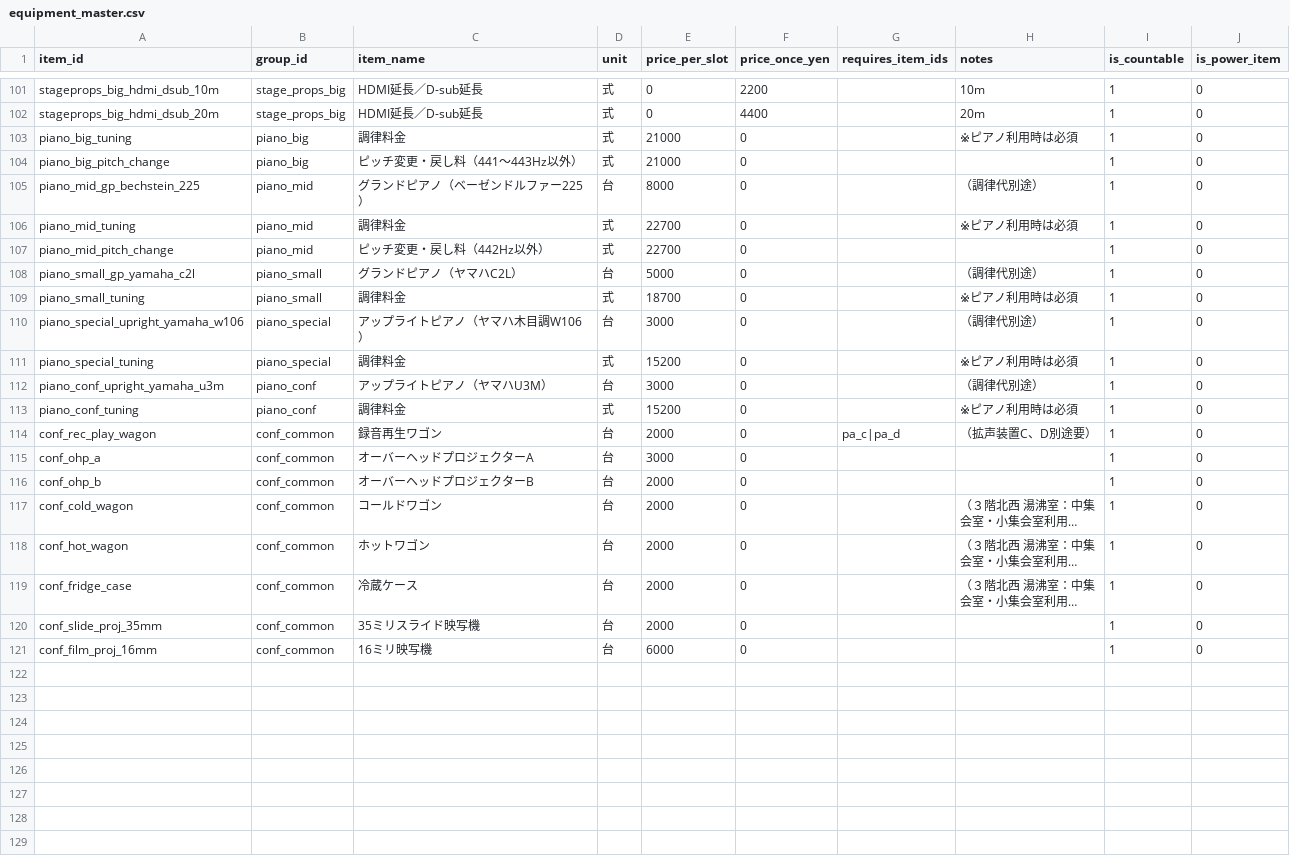
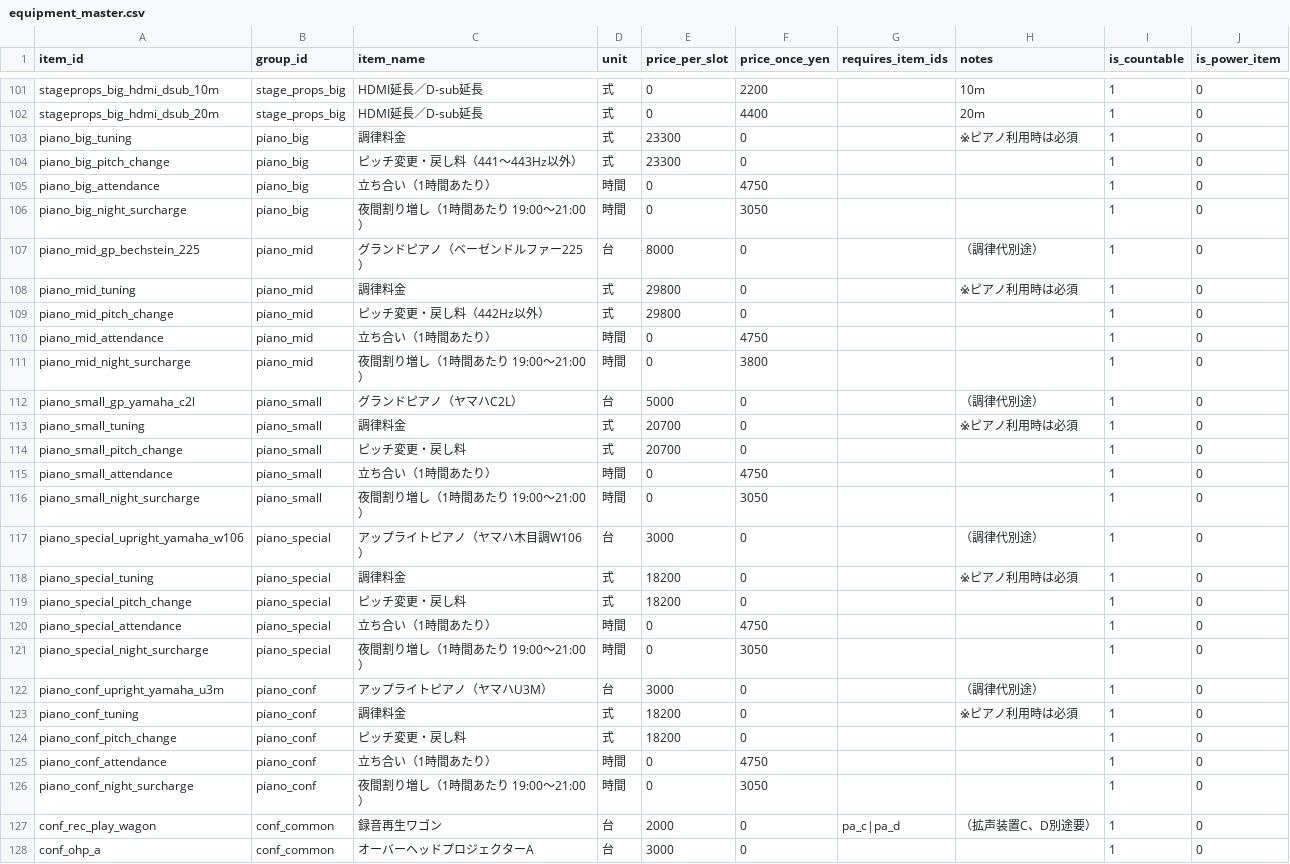
Before and after one commit to kenji0109/kokaido-calculator, a CSV file: data/equipment_master.csv, drawn as a sheet; only a part is shown, gaps mark what is left out; the shorter side is filled out with more unchanged rows; long unchanged cells end in ….

Commit message:
Update equipment_master.csv

```diff
--- a/data/equipment_master.csv
+++ b/data/equipment_master.csv
@@ -102,13 +102,26 @@ stageprops_big_hdmi_dsub_10m,stage_props_big,HDMI延長／D-sub延長,式,0,2200
 stageprops_big_hdmi_dsub_20m,stage_props_big,HDMI延長／D-sub延長,式,0,4400,,20m,1,0
-piano_big_tuning,piano_big,調律料金,式,21000,0,,※ピアノ利用時は必須,1,0
-piano_big_pitch_change,piano_big,ピッチ変更・戻し料（441〜443Hz以外）,式,21000,0,,,1,0
+piano_big_tuning,piano_big,調律料金,式,23300,0,,※ピアノ利用時は必須,1,0
+piano_big_pitch_change,piano_big,ピッチ変更・戻し料（441〜443Hz以外）,式,23300,0,,,1,0
+piano_big_attendance,piano_big,立ち合い（1時間あたり）,時間,0,4750,,,1,0
+piano_big_night_surcharge,piano_big,夜間割り増し（1時間あたり 19:00〜21:00）,時間,0,3050,,,1,0
 piano_mid_gp_bechstein_225,piano_mid,グランドピアノ（ベーゼンドルファー225）,台,8000,0,,（調律代別途）,1,0
-piano_mid_tuning,piano_mid,調律料金,式,22700,0,,※ピアノ利用時は必須,1,0
-piano_mid_pitch_change,piano_mid,ピッチ変更・戻し料（442Hz以外）,式,22700,0,,,1,0
+piano_mid_tuning,piano_mid,調律料金,式,29800,0,,※ピアノ利用時は必須,1,0
+piano_mid_pitch_change,piano_mid,ピッチ変更・戻し料（442Hz以外）,式,29800,0,,,1,0
+piano_mid_attendance,piano_mid,立ち合い（1時間あたり）,時間,0,4750,,,1,0
+piano_mid_night_surcharge,piano_mid,夜間割り増し（1時間あたり 19:00〜21:00）,時間,0,3800,,,1,0
 piano_small_gp_yamaha_c2l,piano_small,グランドピアノ（ヤマハC2L）,台,5000,0,,（調律代別途）,1,0
-piano_small_tuning,piano_small,調律料金,式,18700,0,,※ピアノ利用時は必須,1,0
+piano_small_tuning,piano_small,調律料金,式,20700,0,,※ピアノ利用時は必須,1,0
+piano_small_pitch_change,piano_small,ピッチ変更・戻し料,式,20700,0,,,1,0
+piano_small_attendance,piano_small,立ち合い（1時間あたり）,時間,0,4750,,,1,0
+piano_small_night_surcharge,piano_small,夜間割り増し（1時間あたり 19:00〜21:00）,時間,0,3050,,,1,0
 piano_special_upright_yamaha_w106,piano_special,アップライトピアノ（ヤマハ木目調W106）,台,3000,0,,（調律代別途）,1,0
-piano_special_tuning,piano_special,調律料金,式,15200,0,,※ピアノ利用時は必須,1,0
+piano_special_tuning,piano_special,調律料金,式,18200,0,,※ピアノ利用時は必須,1,0
+piano_special_pitch_change,piano_special,ピッチ変更・戻し料,式,18200,0,,,1,0
+piano_special_attendance,piano_special,立ち合い（1時間あたり）,時間,0,4750,,,1,0
+piano_special_night_surcharge,piano_special,夜間割り増し（1時間あたり 19:00〜21:00）,時間,0,3050,,,1,0
 piano_conf_upright_yamaha_u3m,piano_conf,アップライトピアノ（ヤマハU3M）,台,3000,0,,（調律代別途）,1,0
-piano_conf_tuning,piano_conf,調律料金,式,15200,0,,※ピアノ利用時は必須,1,0
+piano_conf_tuning,piano_conf,調律料金,式,18200,0,,※ピアノ利用時は必須,1,0
+piano_conf_pitch_change,piano_conf,ピッチ変更・戻し料,式,18200,0,,,1,0
+piano_conf_attendance,piano_conf,立ち合い（1時間あたり）,時間,0,4750,,,1,0
+piano_conf_night_surcharge,piano_conf,夜間割り増し（1時間あたり 19:00〜21:00）,時間,0,3050,,,1,0
 conf_rec_play_wagon,conf_common,録音再生ワゴン,台,2000,0,pa_c|pa_d,（拡声装置C、D別途要）,1,0
```
